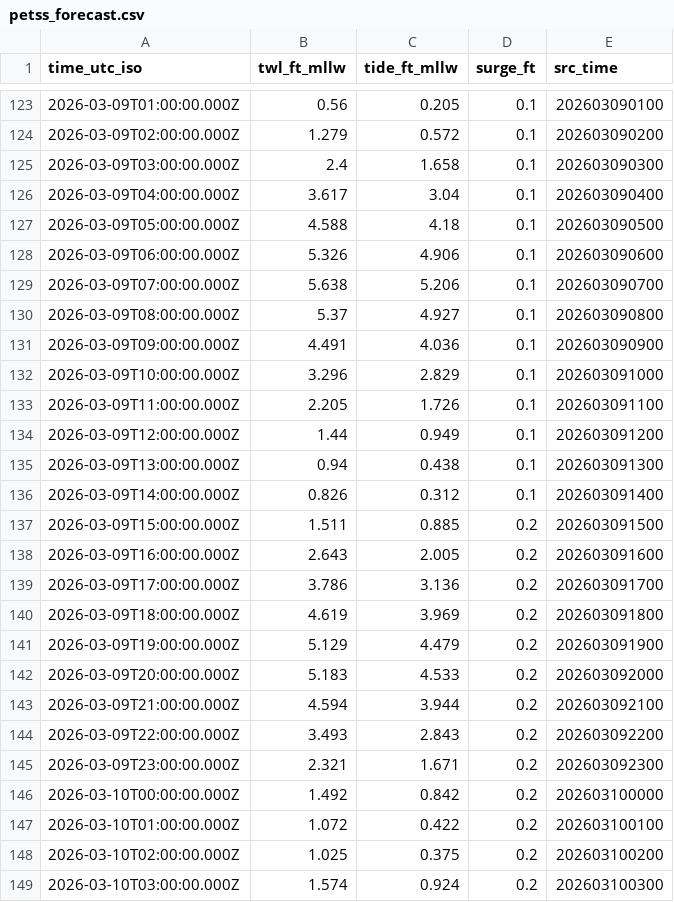
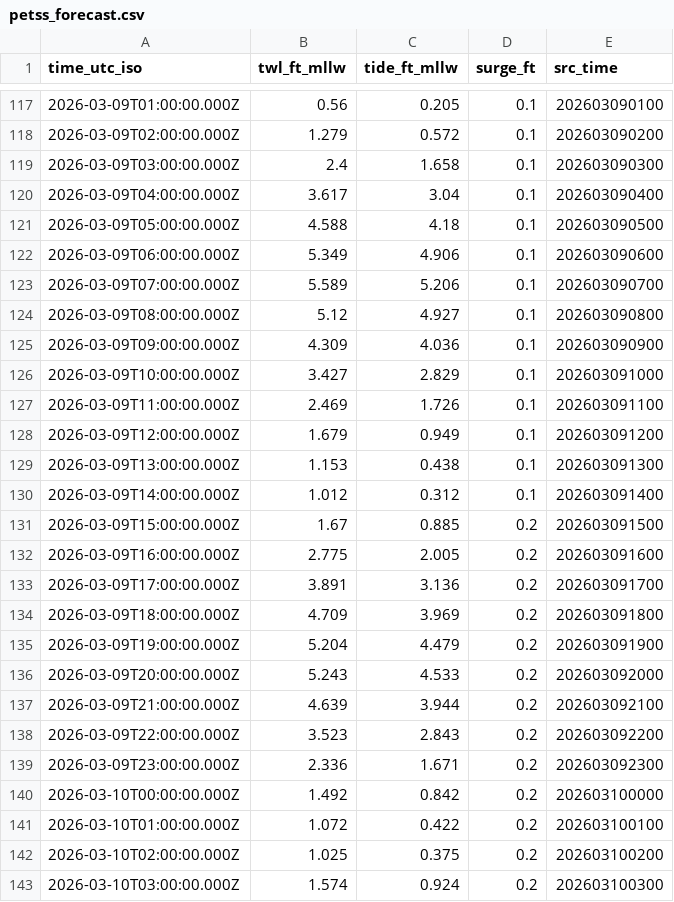
Before and after one commit to hondrospj/Greenwich, a CSV file: data/petss_forecast.csv, drawn as a sheet; only a part is shown, gaps mark what is left out; the diff covers the shown part only.

```diff
--- a/data/petss_forecast.csv
+++ b/data/petss_forecast.csv
@@ -127,20 +121,20 @@ time_utc_iso,twl_ft_mllw,tide_ft_mllw,surge_ft,src_time
 2026-03-09T05:00:00.000Z,4.588,4.18,0.1,202603090500
-2026-03-09T06:00:00.000Z,5.326,4.906,0.1,202603090600
-2026-03-09T07:00:00.000Z,5.638,5.206,0.1,202603090700
-2026-03-09T08:00:00.000Z,5.37,4.927,0.1,202603090800
-2026-03-09T09:00:00.000Z,4.491,4.036,0.1,202603090900
-2026-03-09T10:00:00.000Z,3.296,2.829,0.1,202603091000
-2026-03-09T11:00:00.000Z,2.205,1.726,0.1,202603091100
-2026-03-09T12:00:00.000Z,1.44,0.949,0.1,202603091200
-2026-03-09T13:00:00.000Z,0.94,0.438,0.1,202603091300
-2026-03-09T14:00:00.000Z,0.826,0.312,0.1,202603091400
-2026-03-09T15:00:00.000Z,1.511,0.885,0.2,202603091500
-2026-03-09T16:00:00.000Z,2.643,2.005,0.2,202603091600
-2026-03-09T17:00:00.000Z,3.786,3.136,0.2,202603091700
-2026-03-09T18:00:00.000Z,4.619,3.969,0.2,202603091800
-2026-03-09T19:00:00.000Z,5.129,4.479,0.2,202603091900
-2026-03-09T20:00:00.000Z,5.183,4.533,0.2,202603092000
-2026-03-09T21:00:00.000Z,4.594,3.944,0.2,202603092100
-2026-03-09T22:00:00.000Z,3.493,2.843,0.2,202603092200
-2026-03-09T23:00:00.000Z,2.321,1.671,0.2,202603092300
+2026-03-09T06:00:00.000Z,5.349,4.906,0.1,202603090600
+2026-03-09T07:00:00.000Z,5.589,5.206,0.1,202603090700
+2026-03-09T08:00:00.000Z,5.12,4.927,0.1,202603090800
+2026-03-09T09:00:00.000Z,4.309,4.036,0.1,202603090900
+2026-03-09T10:00:00.000Z,3.427,2.829,0.1,202603091000
+2026-03-09T11:00:00.000Z,2.469,1.726,0.1,202603091100
+2026-03-09T12:00:00.000Z,1.679,0.949,0.1,202603091200
+2026-03-09T13:00:00.000Z,1.153,0.438,0.1,202603091300
+2026-03-09T14:00:00.000Z,1.012,0.312,0.1,202603091400
+2026-03-09T15:00:00.000Z,1.67,0.885,0.2,202603091500
+2026-03-09T16:00:00.000Z,2.775,2.005,0.2,202603091600
+2026-03-09T17:00:00.000Z,3.891,3.136,0.2,202603091700
+2026-03-09T18:00:00.000Z,4.709,3.969,0.2,202603091800
+2026-03-09T19:00:00.000Z,5.204,4.479,0.2,202603091900
+2026-03-09T20:00:00.000Z,5.243,4.533,0.2,202603092000
+2026-03-09T21:00:00.000Z,4.639,3.944,0.2,202603092100
+2026-03-09T22:00:00.000Z,3.523,2.843,0.2,202603092200
+2026-03-09T23:00:00.000Z,2.336,1.671,0.2,202603092300
 2026-03-10T00:00:00.000Z,1.492,0.842,0.2,202603100000
```
Also changed, not shown: 6 added rows, 6 removed rows and 14 edited cells elsewhere in this file, 3 other files.
